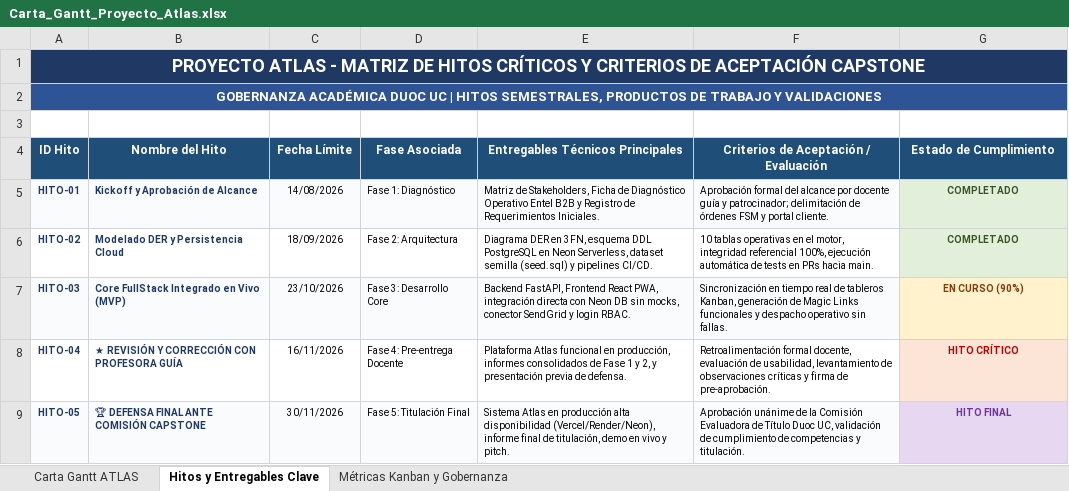
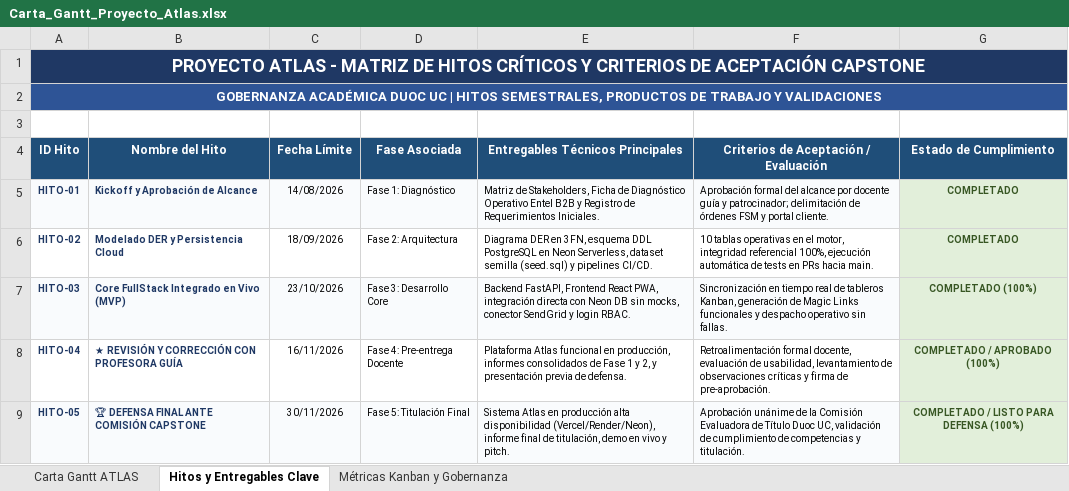
Before and after one commit to TheAtlasOps/atlas-core, an Excel workbook: docs/Fase 2 Capstone/Evidencia Proyecto/Evidencias de documentación/Carta_Gantt_Proyecto_Atlas.xlsx, sheet Hitos y Entregables Clave, drawn as a sheet; values as stored, in another font and other column widths than the file's, no borders; the diff names each change by its address in the sheet, - before the commit and + after, or states it on an @@ line.

```diff
--- a/docs/Fase 2 Capstone/Evidencia Proyecto/Evidencias de documentación/Carta_Gantt_Proyecto_Atlas.xlsx (sheet Hitos y Entregables Clave)
+++ b/docs/Fase 2 Capstone/Evidencia Proyecto/Evidencias de documentación/Carta_Gantt_Proyecto_Atlas.xlsx (sheet Hitos y Entregables Clave)
-G7 (Estado de Cumplimiento): EN CURSO (90%)
+G7 (Estado de Cumplimiento): COMPLETADO (100%)
@@ G7 fill: #FFF2CC → #E2EFDA, text colour: #833C0C → #375623 @@
-G8 (Estado de Cumplimiento): HITO CRÍTICO
+G8 (Estado de Cumplimiento): COMPLETADO / APROBADO (100%)
@@ G8 fill: #FCE4D6 → #E2EFDA, text colour: #C00000 → #375623 @@
-G9 (Estado de Cumplimiento): HITO FINAL
+G9 (Estado de Cumplimiento): COMPLETADO / LISTO PARA DEFENSA (100%)
-G9 text colour: #7030A0
+G9 text colour: #375623
```
Also changed, not shown: sheet Carta Gantt ATLAS, sheet Métricas Kanban y Gobernanza, 4 other files.
